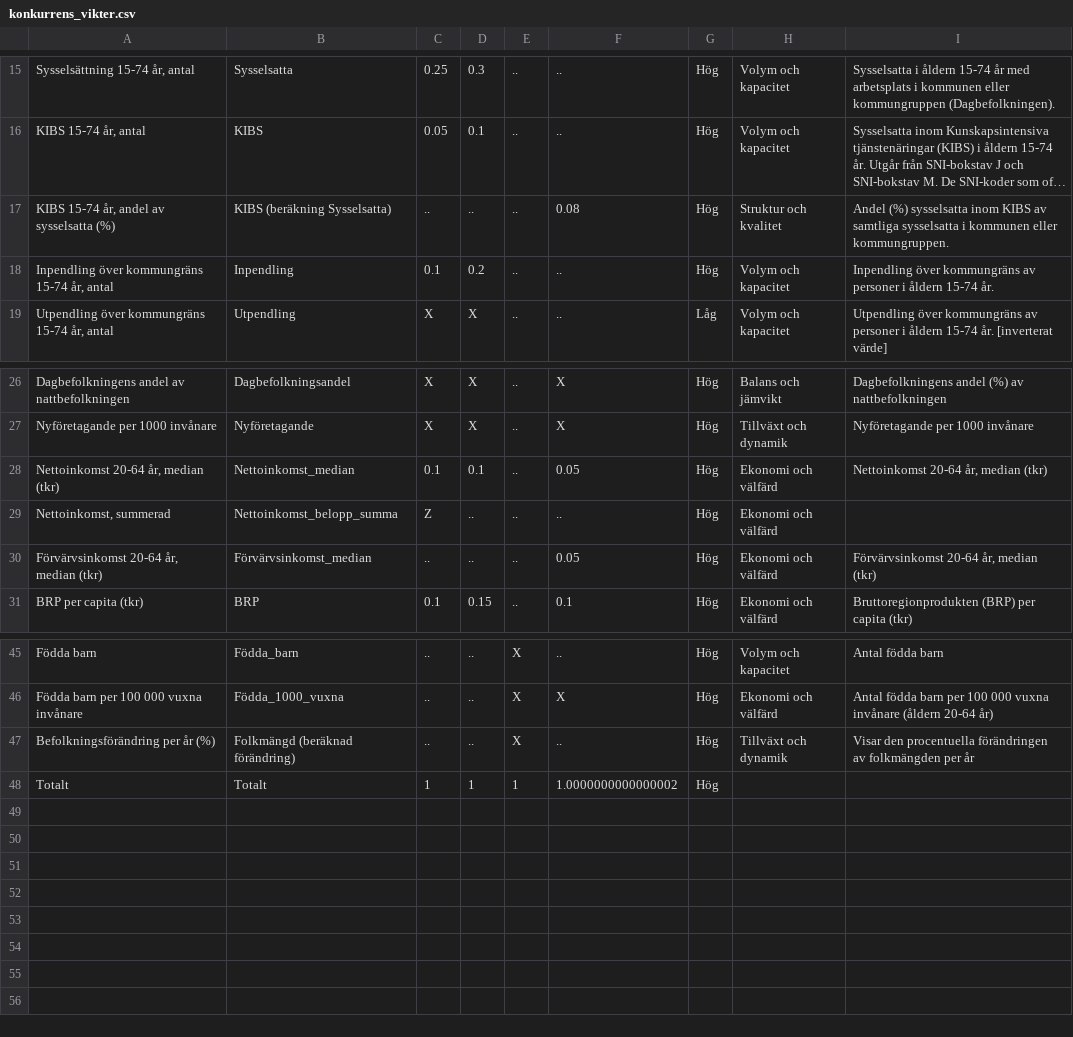
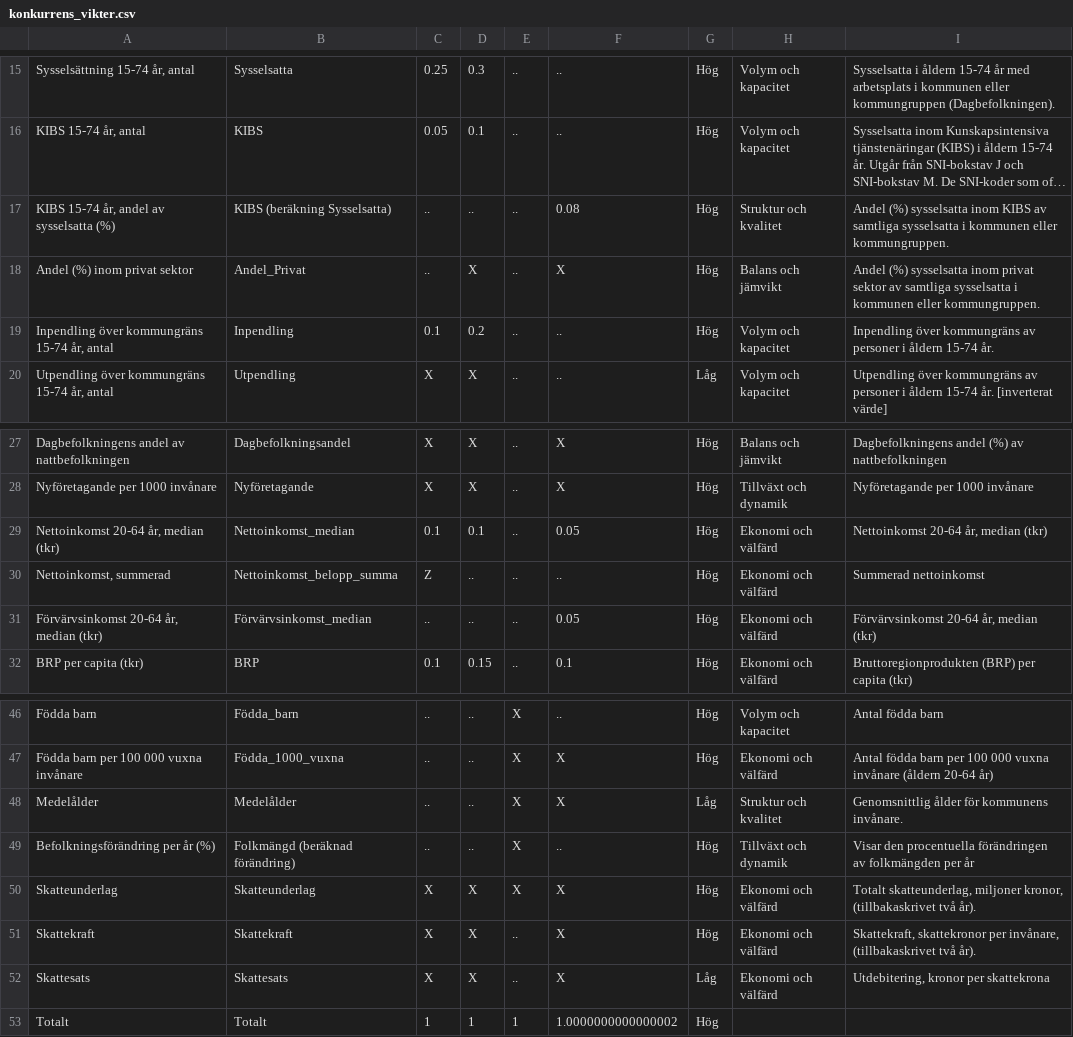
Before and after one commit to lindahlen/Mina_Befolknings_Dashboards, a CSV file: Mina_Stat_Formler/konkurrens_vikter.csv, drawn as a sheet; only a part is shown, gaps mark what is left out; long unchanged cells end in …; addresses are those after the commit; the diff names each change by its address in the sheet, - before the commit and + after, or states it on an @@ line.

Commit message:
Konkurrenskraftsuppdateringen31

```diff
--- a/Mina_Stat_Formler/konkurrens_vikter.csv
+++ b/Mina_Stat_Formler/konkurrens_vikter.csv
+row 18: Andel (%) inom privat sektor | Andel_Privat | .. | X | .. | X | Hög | Balans och jämvikt | Andel (%) sysselsatta inom privat sektor av samtliga sysselsatta i kommunen eller kommungruppen.
-I30: (empty)
+I30: Summerad nettoinkomst
+row 48: Medelålder | Medelålder | .. | .. | X | X | Låg | Struktur och kvalitet | Genomsnittlig ålder för kommunens invånare.
+row 50: Skatteunderlag | Skatteunderlag | X | X | X | X | Hög | Ekonomi och välfärd | Totalt skatteunderlag, miljoner kronor, (tillbakaskrivet två år).
+row 51: Skattekraft | Skattekraft | X | X | .. | X | Hög | Ekonomi och välfärd | Skattekraft, skattekronor per invånare, (tillbakaskrivet två år).
+row 52: Skattesats | Skattesats | X | X | .. | X | Låg | Ekonomi och välfärd | Utdebitering, kronor per skattekrona
```
Also changed, not shown: Mina_Stat_Formler/konkurrens_clusters.csv, Mina_Stat_Formler/konkurrens_ml_drivers.csv, 7 other files.
